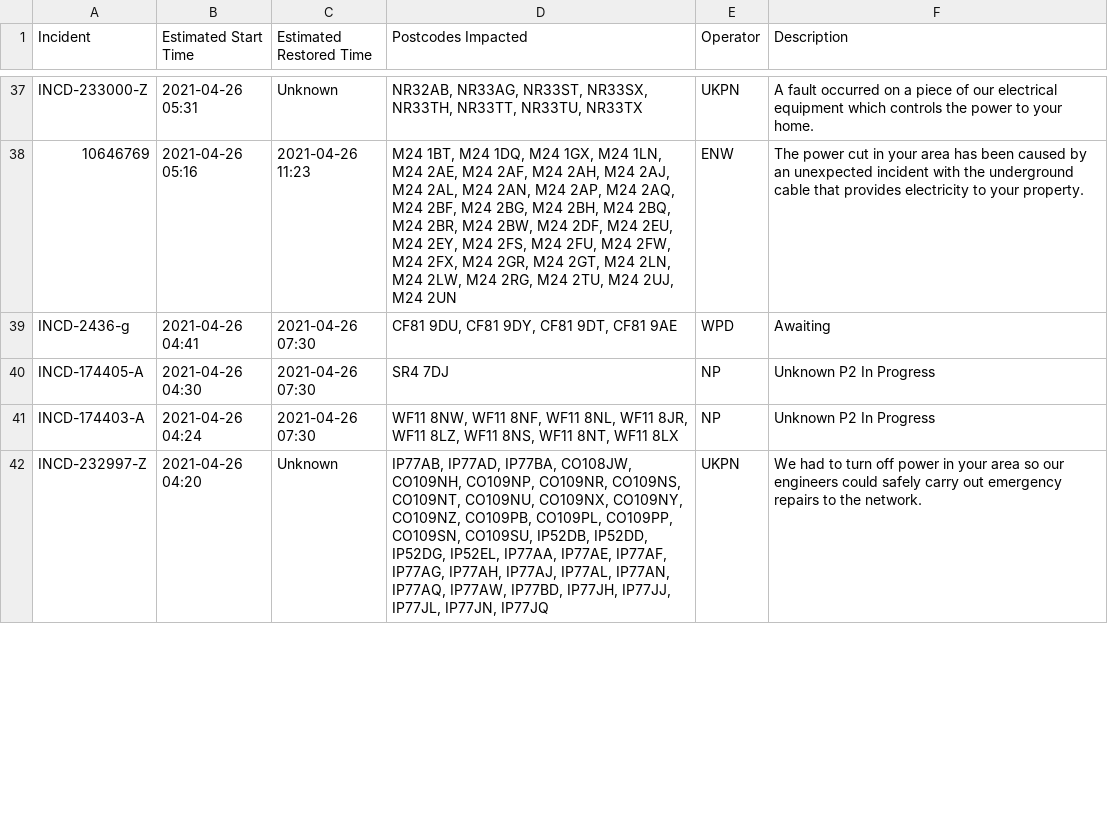
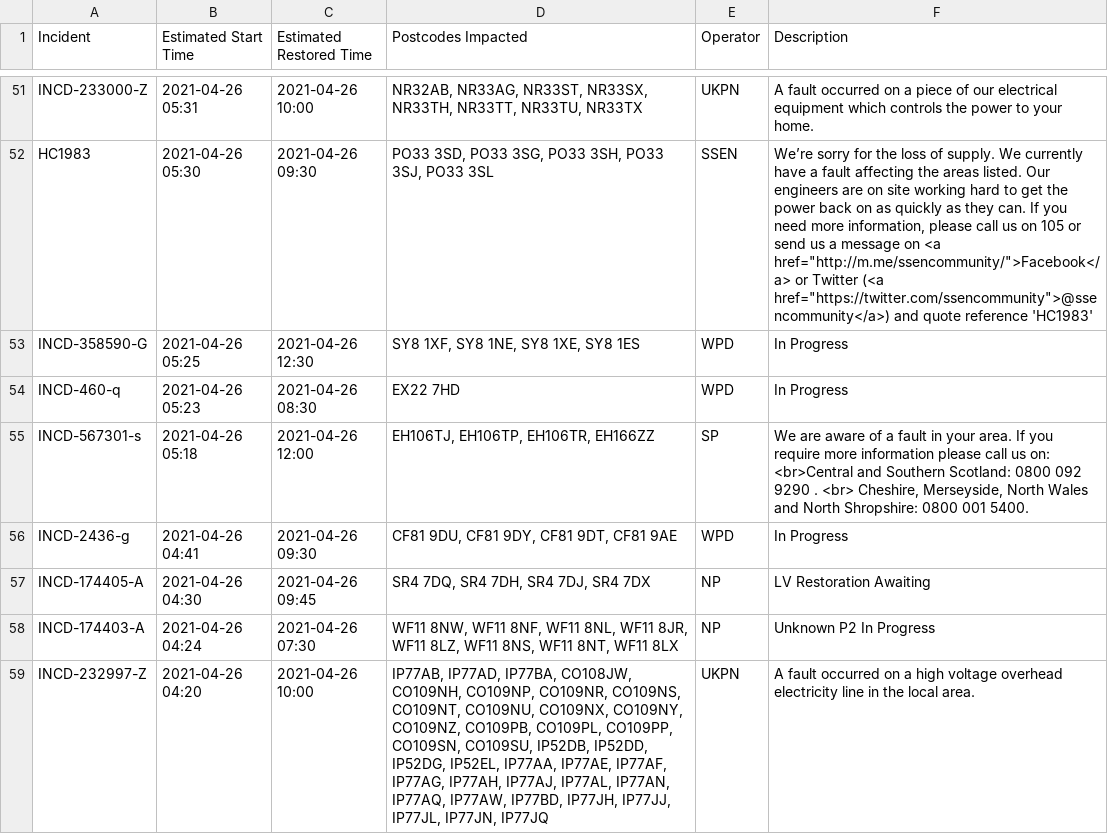
Before and after one commit to OSUKED/Outage-Watch, a CSV file: docs/data/outages.csv, drawn as a sheet; only a part is shown, gaps mark what is left out; removed rows and columns are numbered as before the commit, all else as after; the diff covers the shown part only; the diff names each change by its address in the sheet, - before the commit and + after, or states it on an @@ line.

```diff
--- a/docs/data/outages.csv
+++ b/docs/data/outages.csv
-C51 (Estimated Restored Time): Unknown
+C51 (Estimated Restored Time): 2021-04-26 10:00
-row 38: 10646769 | 2021-04-26 05:16 | 2021-04-26 11:23 | M24 1BT, M24 1DQ, M24 1GX, M24 1LN, M24 2AE, M24 2AF, M24 2AH, M24 2AJ, M24 2AL, M24 2AN, M24 2AP, M24 2AQ, M24 2BF, M24 2BG, M24 2BH, M24 2BQ, M24 2BR, M24 2BW, M24 2DF, M24 2EU, M24 2EY, M24 2FS, M24 2FU, M24 2FW, M24 2FX, M24 2GR, M24 2GT, M24 2LN, M24 2LW, M24 2RG, M24 2TU, M24 2UJ, M24 2UN | ENW | The power cut in your area has been caused by an unexpected incident with the underground cable that provides electricity to your property.
+row 52: HC1983 | 2021-04-26 05:30 | 2021-04-26 09:30 | PO33 3SD, PO33 3SG, PO33 3SH, PO33 3SJ, PO33 3SL | SSEN | We’re sorry for the loss of supply. We currently have a fault affecting the areas listed. Our engineers are on site working hard to get the power back on as quickly as they can. If you need more information, please call us on 105 or send us a message on <a href="http://m.me/ssencommunity/">Facebook</a> or Twitter (<a href="https://twitter.com/ssencommunity">@ssencommunity</a>) and quote reference 'HC1983'
+row 53: INCD-358590-G | 2021-04-26 05:25 | 2021-04-26 12:30 | SY8 1XF, SY8 1NE, SY8 1XE, SY8 1ES | WPD | In Progress
+row 54: INCD-460-q | 2021-04-26 05:23 | 2021-04-26 08:30 | EX22 7HD | WPD | In Progress
+row 55: INCD-567301-s | 2021-04-26 05:18 | 2021-04-26 12:00 | EH106TJ, EH106TP, EH106TR, EH166ZZ | SP | We are aware of a fault in your area. If you require more information please call us on: <br>Central and Southern Scotland: 0800 092 9290 . <br> Cheshire, Merseyside, North Wales and North Shropshire: 0800 001 5400.
-C56 (Estimated Restored Time): 2021-04-26 07:30
+C56 (Estimated Restored Time): 2021-04-26 09:30
-F56 (Description): Awaiting
+F56 (Description): In Progress
-C57 (Estimated Restored Time): 2021-04-26 07:30
+C57 (Estimated Restored Time): 2021-04-26 09:45
-D57 (Postcodes Impacted): SR4 7DJ
+D57 (Postcodes Impacted): SR4 7DQ, SR4 7DH, SR4 7DJ, SR4 7DX
-F57 (Description): Unknown P2 In Progress
+F57 (Description): LV Restoration Awaiting
-C59 (Estimated Restored Time): Unknown
+C59 (Estimated Restored Time): 2021-04-26 10:00
-F59 (Description): We had to turn off power in your area so our engineers could safely carry out emergency repairs to the network.
+F59 (Description): A fault occurred on a high voltage overhead electricity line in the local area.
```
Also changed, not shown: 15 added rows, 4 removed rows, 19 moved rows and 6 edited cells elsewhere in this file, 8 other files.
